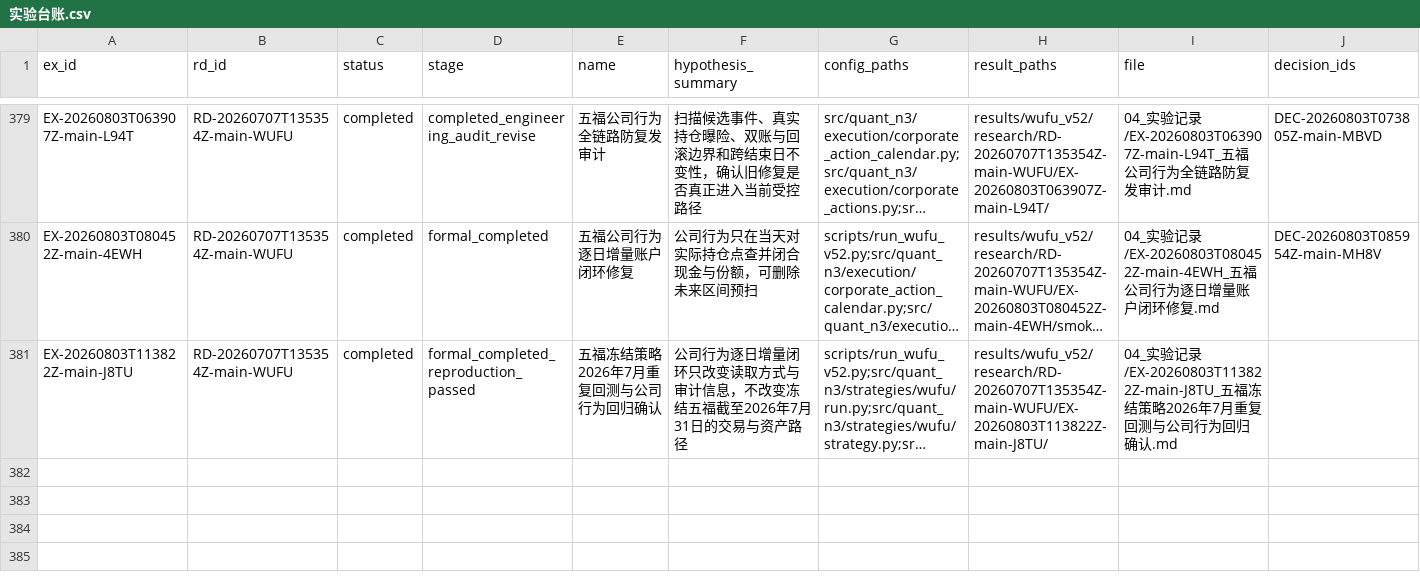
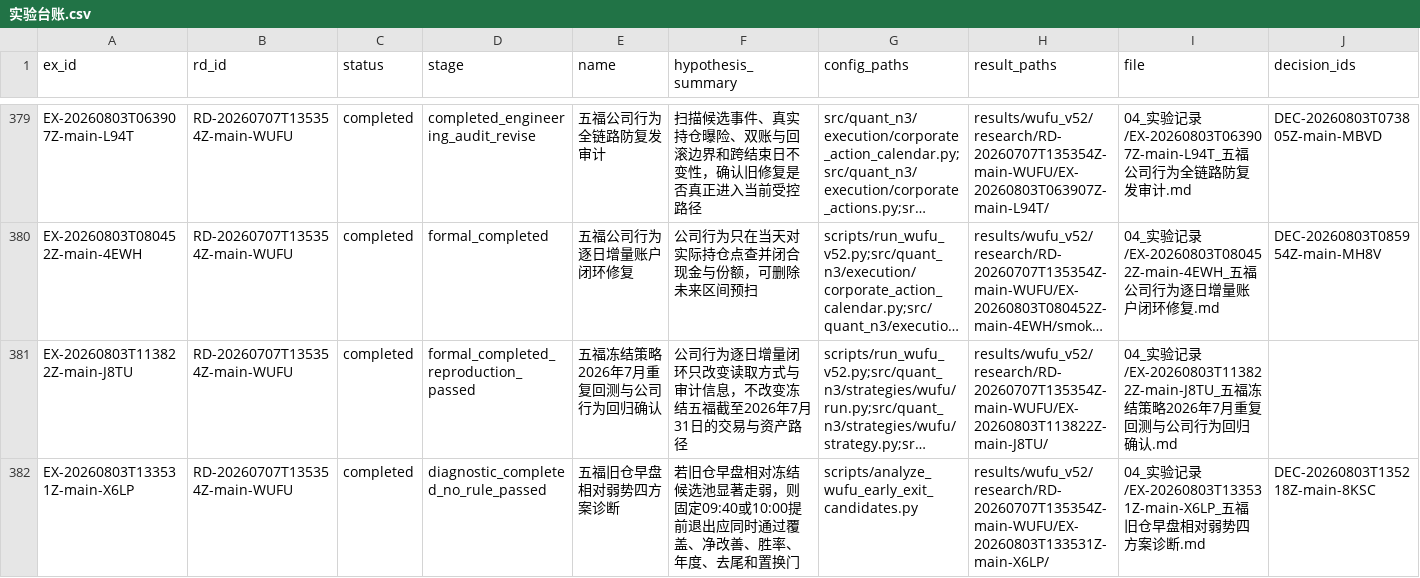
Before and after one commit to huakaiye/quant-knowledge-base, a CSV file: 01_台账/实验台账.csv, drawn as a sheet; only a part is shown, gaps mark what is left out; long unchanged cells end in …; rows hold the shown columns only; the diff names each change by its address in the sheet, - before the commit and + after, or states it on an @@ line.

```diff
--- a/01_台账/实验台账.csv
+++ b/01_台账/实验台账.csv
+row 382: EX-20260803T133531Z-main-X6LP | RD-20260707T135354Z-main-WUFU | completed | diagnostic_completed_no_rule_passed | 五福旧仓早盘相对弱势四方案诊断 | 若旧仓早盘相对冻结候选池显著走弱，则固定09:40或10:00提前退出应同时通过覆盖、净改善、胜率、年度、去尾和置换门 | scripts/analyze_wufu_early_exit_candidates.py | results/wufu_v52/research/RD-20260707T135354Z-main-WUFU/EX-20260803T133531Z-main-X6LP/ | 04_实验记录/EX-20260803T133531Z-main-X6LP_五福旧仓早盘相对弱势四方案诊断.md | DEC-20260803T135218Z-main-8KSC
```
Also changed, not shown: 01_台账/决策台账.csv, 01_台账/研究方向台账.csv, 13 other files.
